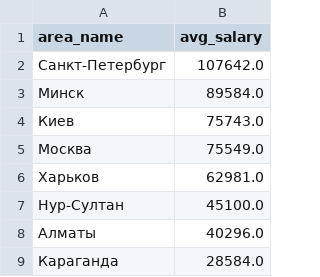
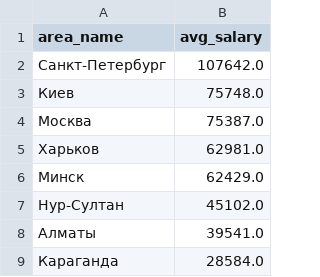
Before and after one commit to Mellonka/professions, a CSV file: main_app/static/tables/geography/salary_by_area.csv (was main_app/static/tables/salary_by_area.csv), drawn as a sheet.

```diff
--- a/main_app/static/tables/salary_by_area.csv
+++ b/main_app/static/tables/geography/salary_by_area.csv
@@ -2,8 +2,8 @@
 Санкт-Петербург,107642.0
-Минск,89584.0
-Киев,75743.0
-Москва,75549.0
+Киев,75748.0
+Москва,75387.0
 Харьков,62981.0
-Нур-Султан,45100.0
-Алматы,40296.0
+Минск,62429.0
+Нур-Султан,45102.0
+Алматы,39541.0
 Караганда,28584.0
```
Also changed, not shown: main_app/static/tables/demand/salary_by_year.csv, main_app/static/tables/geography/fraction_by_area.csv, 36 other files.
